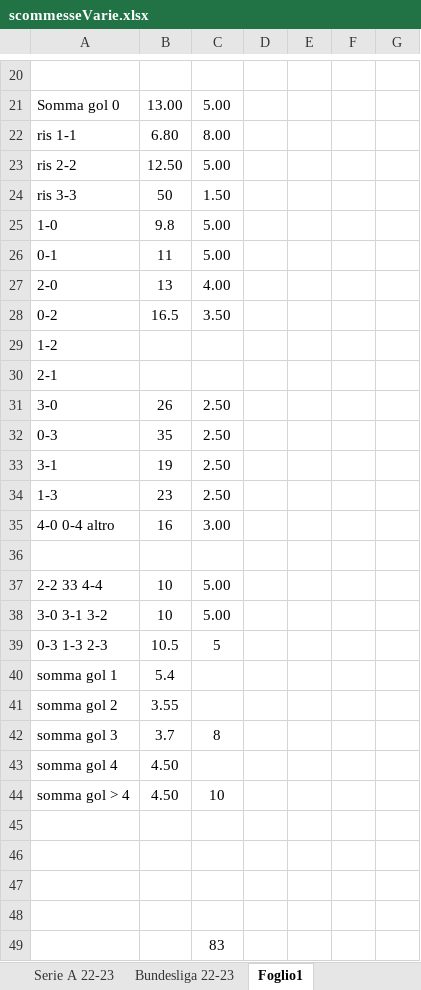
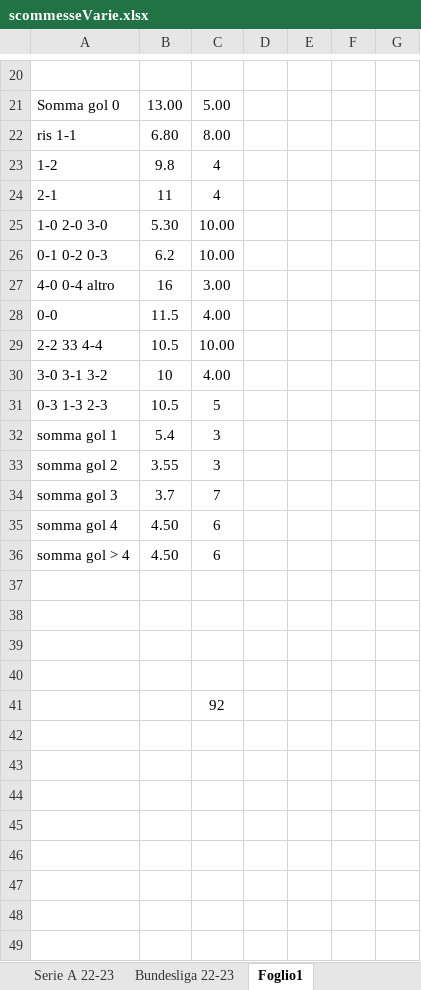
Before and after one commit to pablodepas87/MyNotes, an Excel workbook: Excel Vari/scommesseVarie.xlsx, sheet Foglio1, drawn as a sheet; only a part is shown, gaps mark what is left out; values as stored, in another font and other column widths than the file's, no borders; removed rows and columns are numbered as before the commit, all else as after; the diff names each change by its address in the sheet, - before the commit and + after, or states it on an @@ line.

Commit message:
update excel

```diff
--- a/Excel Vari/scommesseVarie.xlsx (sheet Foglio1)
+++ b/Excel Vari/scommesseVarie.xlsx (sheet Foglio1)
-row 23: ris 2-2 | 12.50 | 5.00
-row 24: ris 3-3 | 50 | 1.50
-row 25: 1-0 | 9.8 | 5.00
-row 26: 0-1 | 11 | 5.00
-row 27: 2-0 | 13 | 4.00
-row 28: 0-2 | 16.5 | 3.50
-B23: (empty)
+B23: 9.8
-C23:C24: (empty)
+C23:C24: 4
-B24: (empty)
+B24: 11
-row 31: 3-0 | 26 | 2.50
-row 32: 0-3 | 35 | 2.50
-row 33: 3-1 | 19 | 2.50
-row 34: 1-3 | 23 | 2.50
+row 25: 1-0 2-0 3-0 | 5.30 | 10.00
+row 26: 0-1 0-2 0-3 | 6.2 | 10.00
-row 28: (empty)
+row 28: 0-0 | 11.5 | 4.00
-B29: 10
+B29: 10.5
-C29: 5.00
+C29: 10.00
-C30: 5.00
+C30: 4.00
-C32:C33: (empty)
+C32:C33: 3
-C34: 8
+C34: 7
-C35: (empty)
+C35: 6
-C36: 10
+C36: 6
-C41: 83
+C41: 92
```
